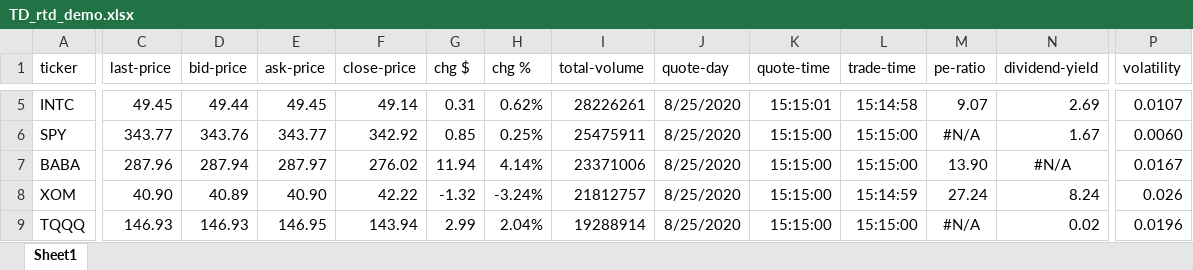
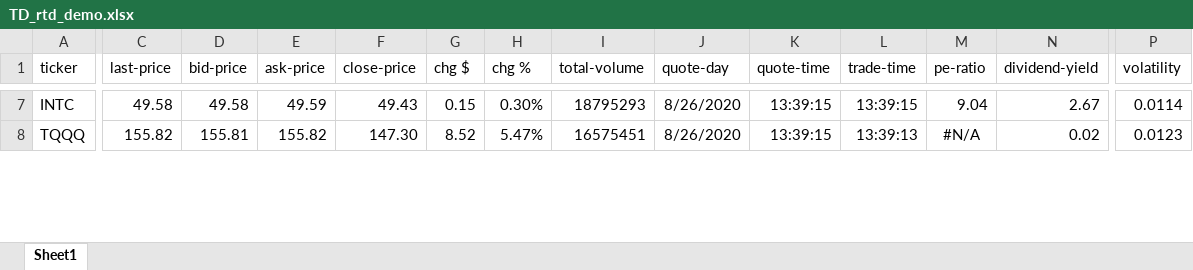
Before and after one commit to chaelim/ExcelRTD, an Excel workbook: python/demo/TD_rtd_demo.xlsx, sheet Sheet1, drawn as a sheet; only a part is shown, gaps mark what is left out; values as stored, in another font and other column widths than the file's, no borders; conditional formats and table styles not drawn; removed rows and columns are numbered as before the commit, all else as after; rows hold the shown columns only; the diff covers the shown part only; the diff names each change by its address in the sheet, - before the commit and + after, or states it on an @@ line.

Commit message:
Updated TD RTD demo files again

```diff
--- a/python/demo/TD_rtd_demo.xlsx (sheet Sheet1)
+++ b/python/demo/TD_rtd_demo.xlsx (sheet Sheet1)
-C7 (last-price): 49.45
+C7 (last-price): 49.58
-D7 (bid-price): 49.44
+D7 (bid-price): 49.58
-E7 (ask-price): 49.45
+E7 (ask-price): 49.59
-F7 (close-price): 49.14
+F7 (close-price): 49.43
-G7 (chg $): 0.31
+G7 (chg $): 0.15
-H7 (chg %): 0.62%
+H7 (chg %): 0.30%
-I7 (total-volume): 28226261
+I7 (total-volume): 18795293
-J7 (quote-day): 8/25/2020
+J7 (quote-day): 8/26/2020
-K7 (quote-time): 15:15:01
+K7 (quote-time): 13:39:15
-L7 (trade-time): 15:14:58
+L7 (trade-time): 13:39:15
-M7 (pe-ratio): 9.07
+M7 (pe-ratio): 9.04
-N7 (dividend-yield): 2.69
+N7 (dividend-yield): 2.67
-P7 (volatility): 0.0107
+P7 (volatility): 0.0114
-row 6: SPY | 343.77 | 343.76 | 343.77 | 342.92 | 0.85 | 0.25% | 25475911 | 8/25/2020 | 15:15:00 | 15:15:00 | #N/A | 1.67 | 0.0060
-row 7: BABA | 287.96 | 287.94 | 287.97 | 276.02 | 11.94 | 4.14% | 23371006 | 8/25/2020 | 15:15:00 | 15:15:00 | 13.90 | #N/A | 0.0167
-row 8: XOM | 40.90 | 40.89 | 40.90 | 42.22 | -1.32 | -3.24% | 21812757 | 8/25/2020 | 15:15:00 | 15:14:59 | 27.24 | 8.24 | 0.026
-C8 (last-price): 146.93
+C8 (last-price): 155.82
-D8 (bid-price): 146.93
+D8 (bid-price): 155.81
-E8 (ask-price): 146.95
+E8 (ask-price): 155.82
-F8 (close-price): 143.94
+F8 (close-price): 147.30
-G8 (chg $): 2.99
+G8 (chg $): 8.52
-H8 (chg %): 2.04%
+H8 (chg %): 5.47%
-I8 (total-volume): 19288914
+I8 (total-volume): 16575451
-J8 (quote-day): 8/25/2020
+J8 (quote-day): 8/26/2020
-K8 (quote-time): 15:15:00
+K8 (quote-time): 13:39:15
-L8 (trade-time): 15:15:00
+L8 (trade-time): 13:39:13
-P8 (volatility): 0.0196
+P8 (volatility): 0.0123
```
Also changed, not shown: 27 added rows, 24 removed rows, 288 edited cells and cell formats elsewhere in this sheet, formulas that keep their value, 1 other file.
